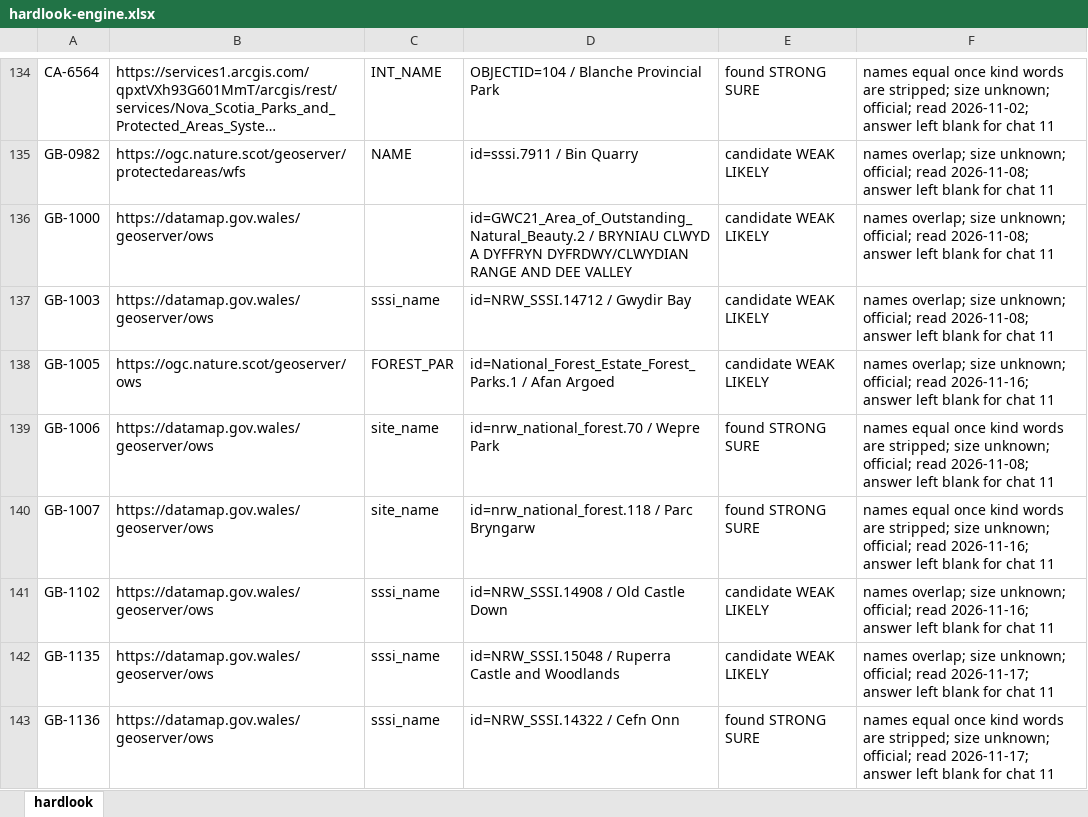
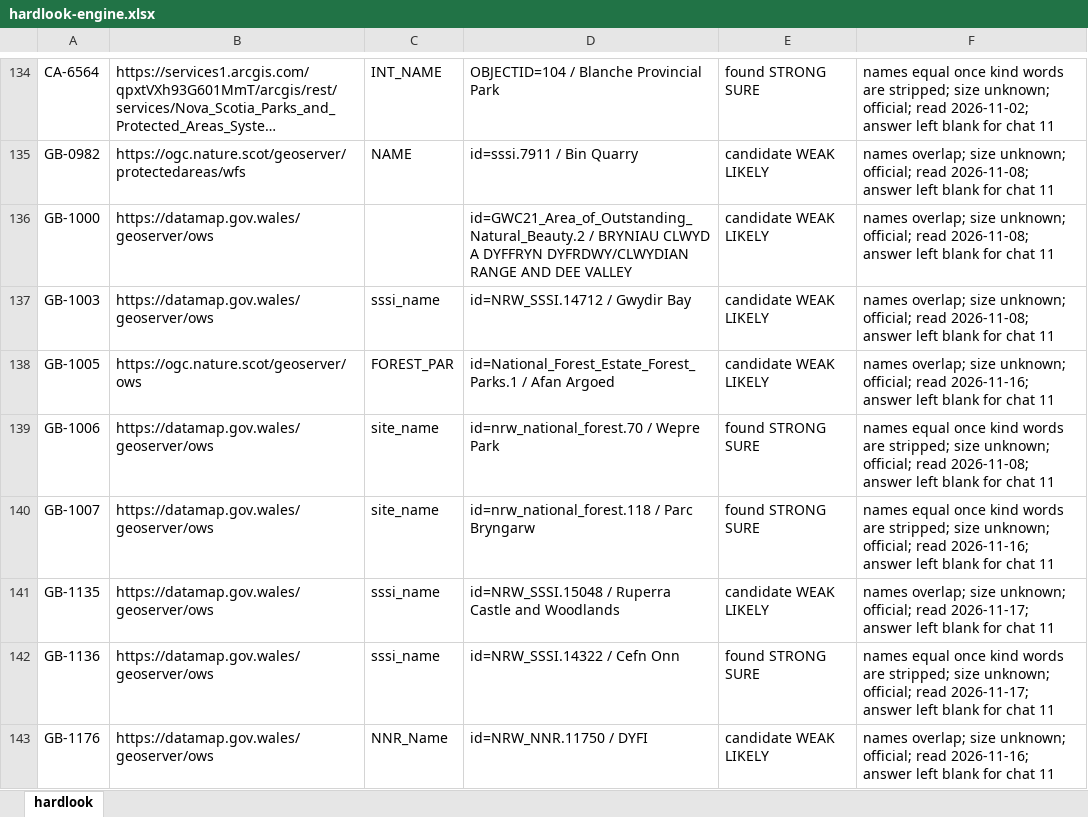
Before and after one commit to KentuckyPortableClub/KPC-Data, an Excel workbook: engine/handback/hardlook-engine.xlsx, sheet hardlook, drawn as a sheet; only a part is shown, gaps mark what is left out; the shorter side is filled out with more unchanged rows; long unchanged cells end in …; values as stored, in another font and other column widths than the file's, no borders; the diff names each change by its address in the sheet, - before the commit and + after, or states it on an @@ line.

```diff
--- a/engine/handback/hardlook-engine.xlsx (sheet hardlook)
+++ b/engine/handback/hardlook-engine.xlsx (sheet hardlook)
-row 141: GB-1102 | https://datamap.gov.wales/geoserver/ows | sssi_name | id=NRW_SSSI.14908 / Old Castle Down | candidate WEAK LIKELY | names overlap; size unknown; official; read 2026-11-16; answer left blank for chat 11
```
Also changed, not shown: 33 other files.
